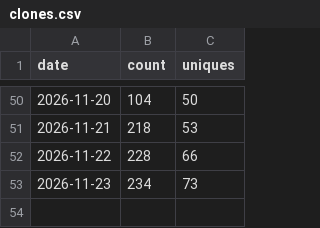
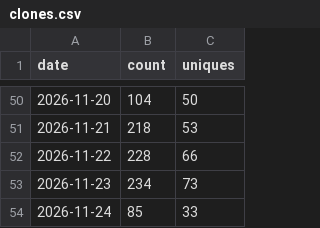
Before and after one commit to Squarebow/Orfeo, a CSV file: data/clones.csv, drawn as a sheet; only a part is shown, gaps mark what is left out; the diff names each change by its address in the sheet, - before the commit and + after, or states it on an @@ line.

```diff
--- a/data/clones.csv
+++ b/data/clones.csv
+row 54: 2026-11-24 | 85 | 33
```
Also changed, not shown: data/paths_latest.csv, data/referrers_daily.csv, 3 other files.
